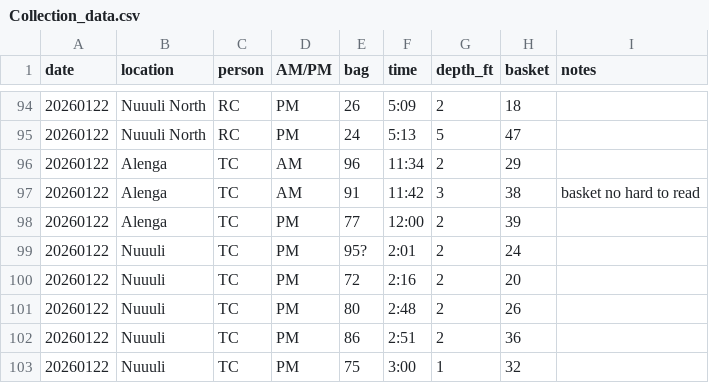
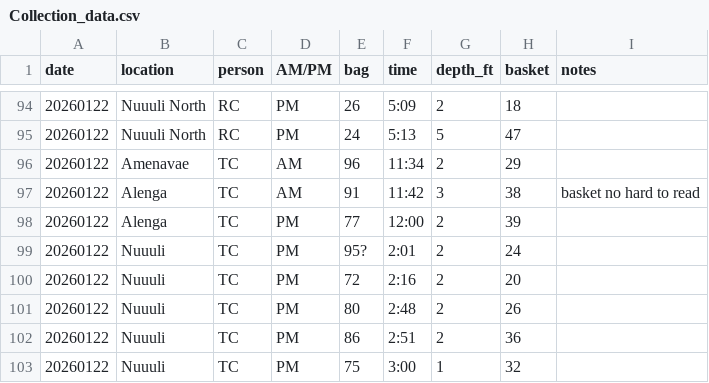
Before and after one commit to shaylematsuda/AS_pulchritude, a CSV file: data/datasheets/Collection_data.csv, drawn as a sheet; only a part is shown, gaps mark what is left out.

Commit message:
fix Alenga site to Amanave

```diff
--- a/data/datasheets/Collection_data.csv
+++ b/data/datasheets/Collection_data.csv
@@ -95,3 +95,3 @@ date,location,person,AM/PM,bag,time,depth_ft,basket,notes
 20260122,Nuuuli North,RC,PM,24,5:13,5,47,
-20260122,Alenga,TC,AM,96,11:34,2,29,
+20260122,Amenavae ,TC,AM,96,11:34,2,29,
 20260122,Alenga,TC,AM,91,11:42,3,38,basket no hard to read
```
